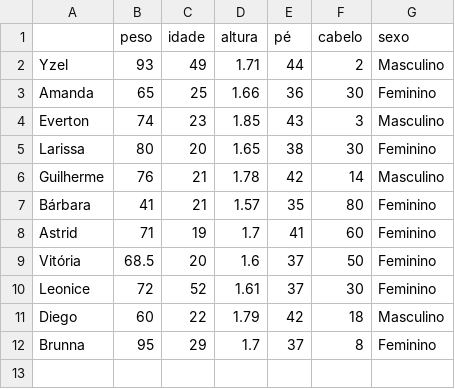
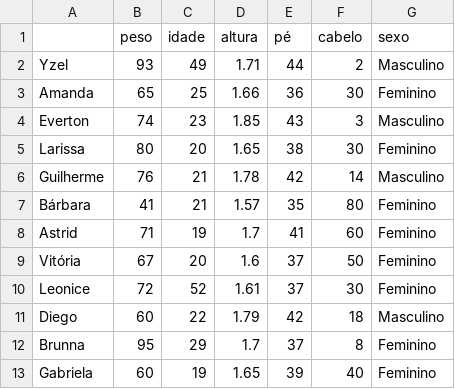
Before and after one commit to yzelsuarez/Ecologia-Quantitativa, a CSV file: turma2024.csv, drawn as a sheet.

Commit message:
Add files via upload

```diff
--- a/turma2024.csv
+++ b/turma2024.csv
@@ -8,3 +8,3 @@ Bárbara,41,21,1.57,35,80,Feminino
 Astrid,71,19,1.7,41,60,Feminino
-Vitória,68.5,20,1.6,37,50,Feminino
+Vitória,67,20,1.6,37,50,Feminino
 Leonice,72,52,1.61,37,30,Feminino
@@ -12 +12,2 @@ Diego,60,22,1.79,42,18,Masculino
 Brunna,95,29,1.7,37,8,Feminino
+Gabriela,60,19,1.65,39,40,Feminino
```
